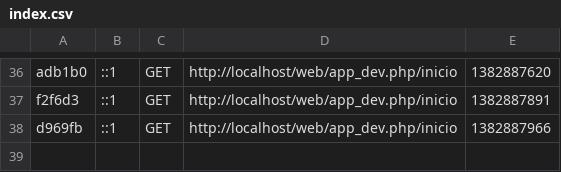
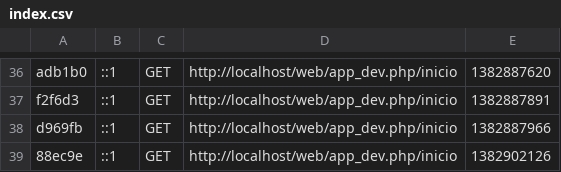
Before and after one commit to pmorenoger/proyecto-sigue, a CSV file: web/app/cache/dev/profiler/index.csv, drawn as a sheet; only a part is shown, gaps mark what is left out.

```diff
--- a/web/app/cache/dev/profiler/index.csv
+++ b/web/app/cache/dev/profiler/index.csv
@@ -38 +38,2 @@ f2f6d3,::1,GET,http://localhost/web/app_dev.php/inicio,1382887891,
 d969fb,::1,GET,http://localhost/web/app_dev.php/inicio,1382887966,
+88ec9e,::1,GET,http://localhost/web/app_dev.php/inicio,1382902126,
```
Also changed, not shown: 32 other files.
